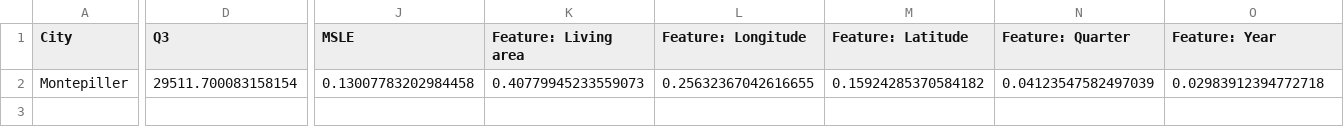
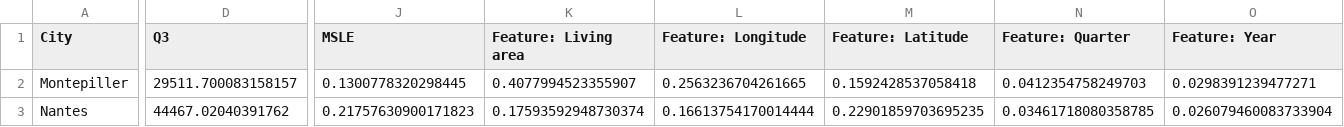
Before and after one commit to samueltinchou/COMP3314-group-25, a CSV file: reports/merged_summary.csv, drawn as a sheet; only a part is shown, gaps mark what is left out; rows hold the shown columns only; the diff covers the shown part only; the diff names each change by its address in the sheet, - before the commit and + after, or states it on an @@ line.

Commit message:
trained Nantes

```diff
--- a/reports/merged_summary.csv
+++ b/reports/merged_summary.csv
-D2 (Q3): 29511.700083158154
+D2 (Q3): 29511.700083158157
-J2 (MSLE): 0.13007783202984458
+J2 (MSLE): 0.1300778320298445
-K2 (Feature: Living area): 0.40779945233559073
+K2 (Feature: Living area): 0.4077994523355907
-L2 (Feature: Longitude): 0.25632367042616655
+L2 (Feature: Longitude): 0.2563236704261665
-M2 (Feature: Latitude): 0.15924285370584182
+M2 (Feature: Latitude): 0.1592428537058418
-N2 (Feature: Quarter): 0.04123547582497039
+N2 (Feature: Quarter): 0.0412354758249703
-O2 (Feature: Year): 0.02983912394772718
+O2 (Feature: Year): 0.0298391239477271
+row 3: Nantes | 44467.02040391762 | 0.21757630900171823 | 0.17593592948730374 | 0.16613754170014444 | 0.22901859703695235 | 0.03461718080358785 | 0.026079460083733904
```
Also changed, not shown: 7 edited cells elsewhere in this file, 4 other files.
